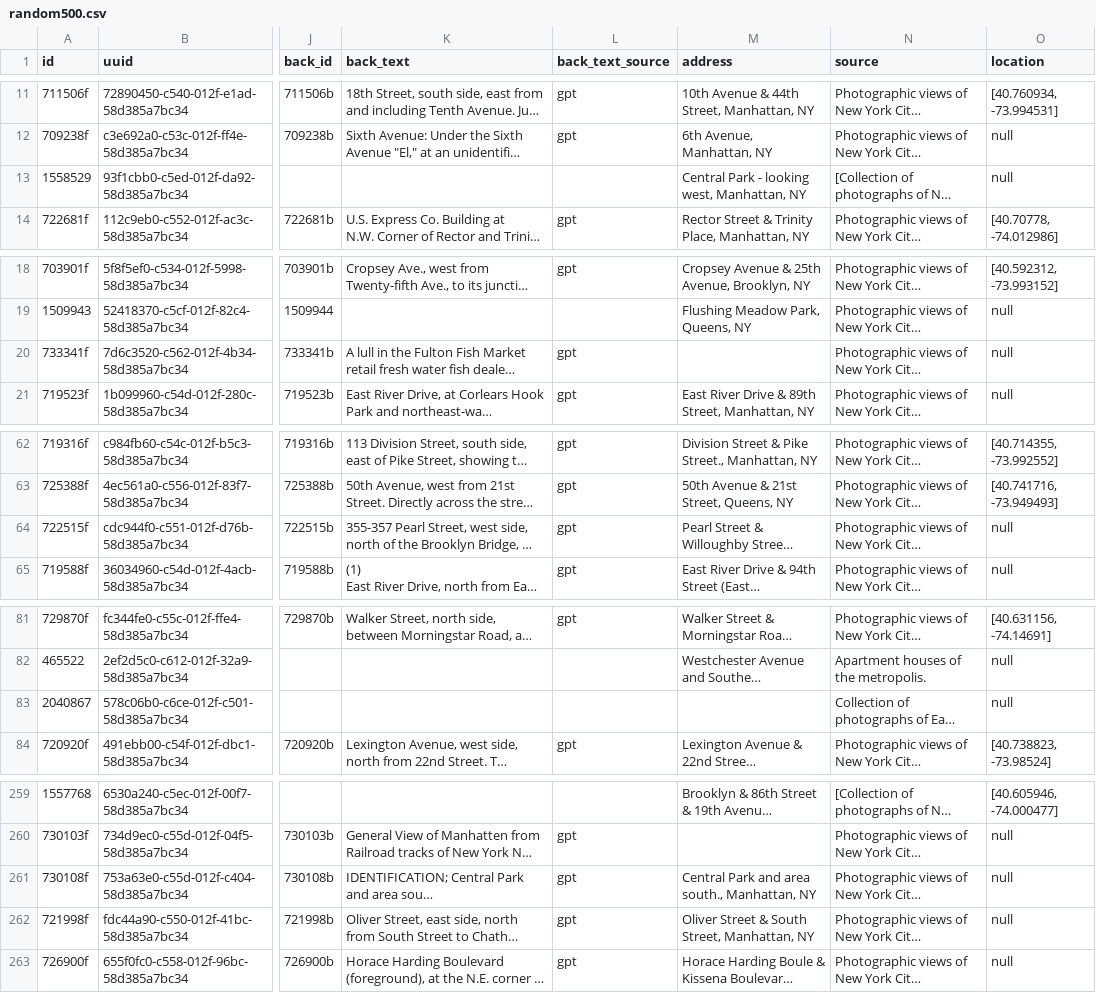
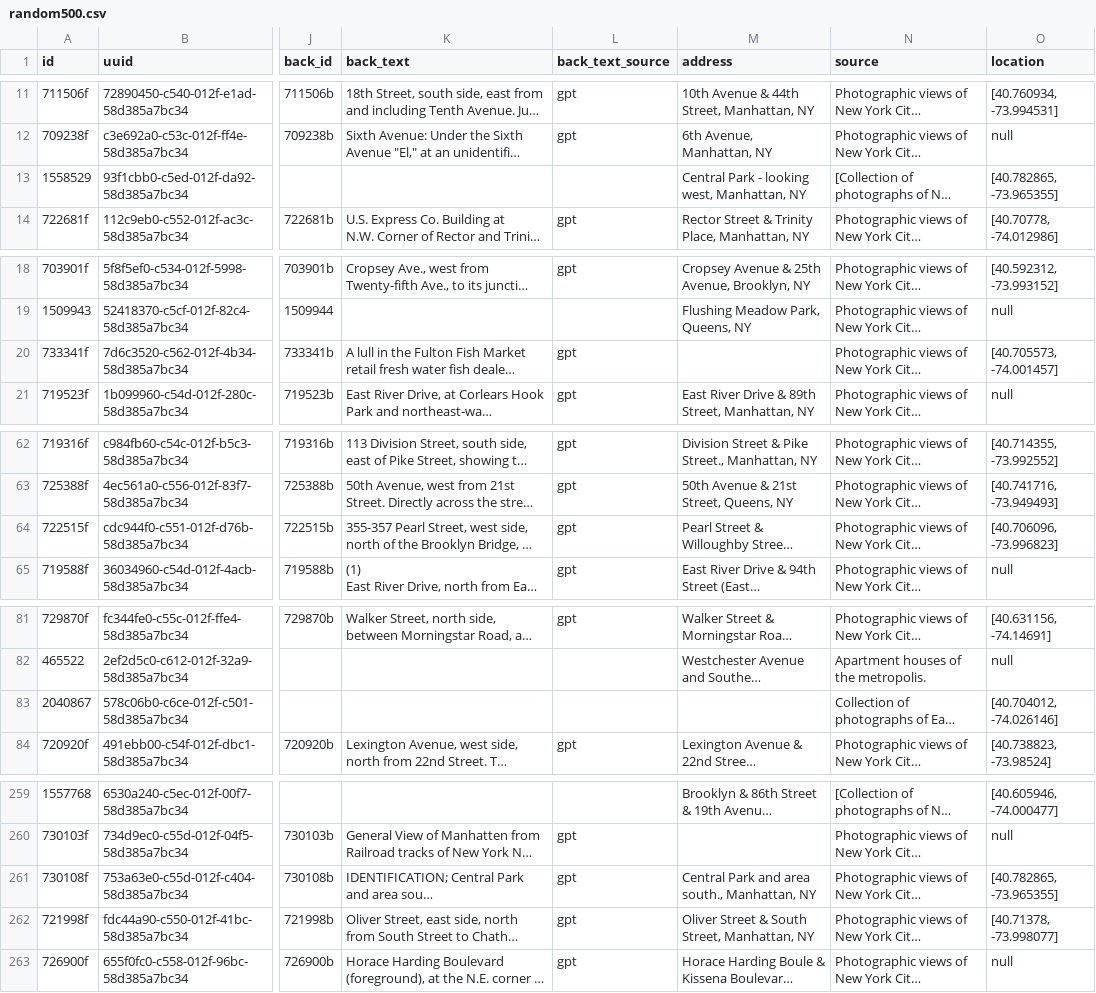
Before and after one commit to danvk/oldnyc, a CSV file: data/geocode/random500.csv, drawn as a sheet; only a part is shown, gaps mark what is left out; long unchanged cells end in …; the diff covers the shown part only; the diff names each change by its address in the sheet, - before the commit and + after, or states it on an @@ line.

Commit message:
update truth data

```diff
--- a/data/geocode/random500.csv
+++ b/data/geocode/random500.csv
-O13 (location): null
+O13 (location): [40.782865, -73.965355]
-O20 (location): null
+O20 (location): [40.705573, -74.001457]
-O64 (location): null
+O64 (location): [40.706096, -73.996823]
-O83 (location): null
+O83 (location): [40.704012, -74.026146]
-O261 (location): null
+O261 (location): [40.782865, -73.965355]
-O262 (location): null
+O262 (location): [40.71378, -73.998077]
```
Also changed, not shown: 8 edited cells elsewhere in this file, 1 other file.
